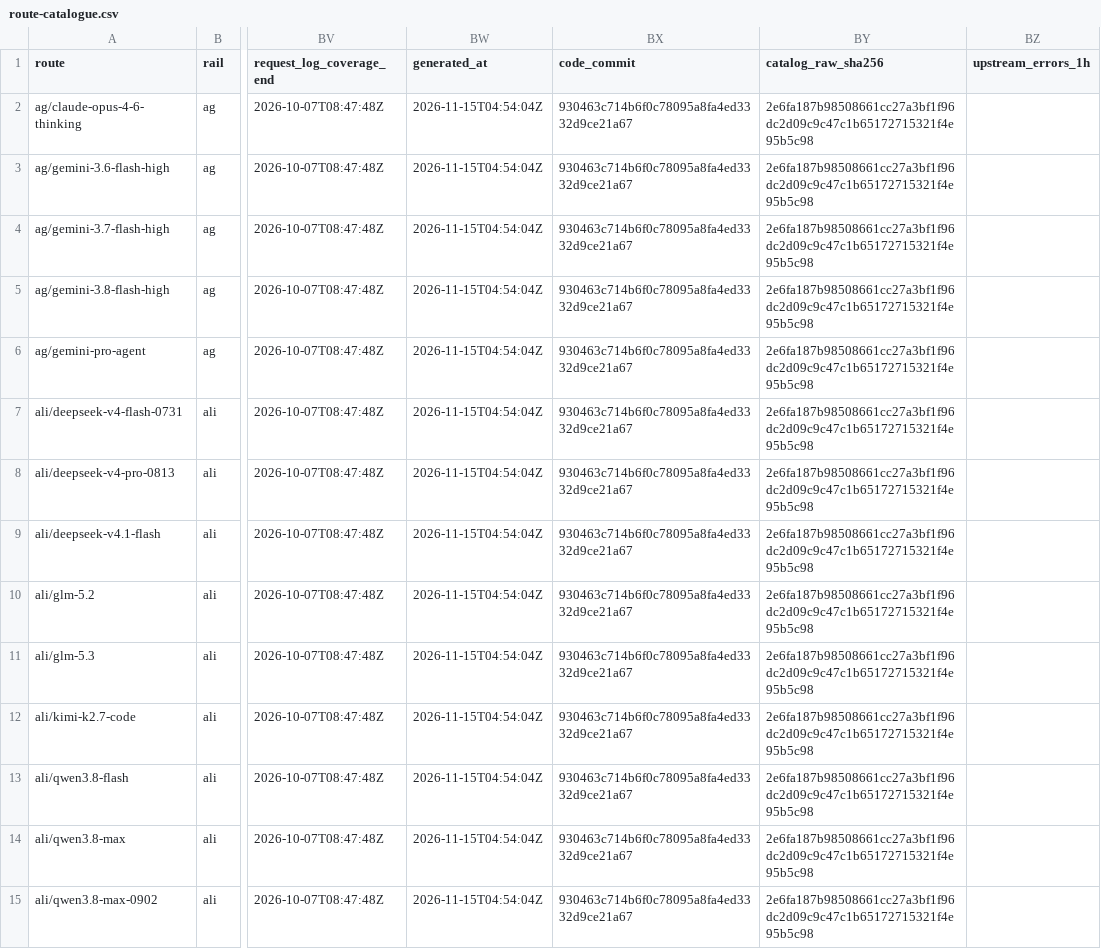
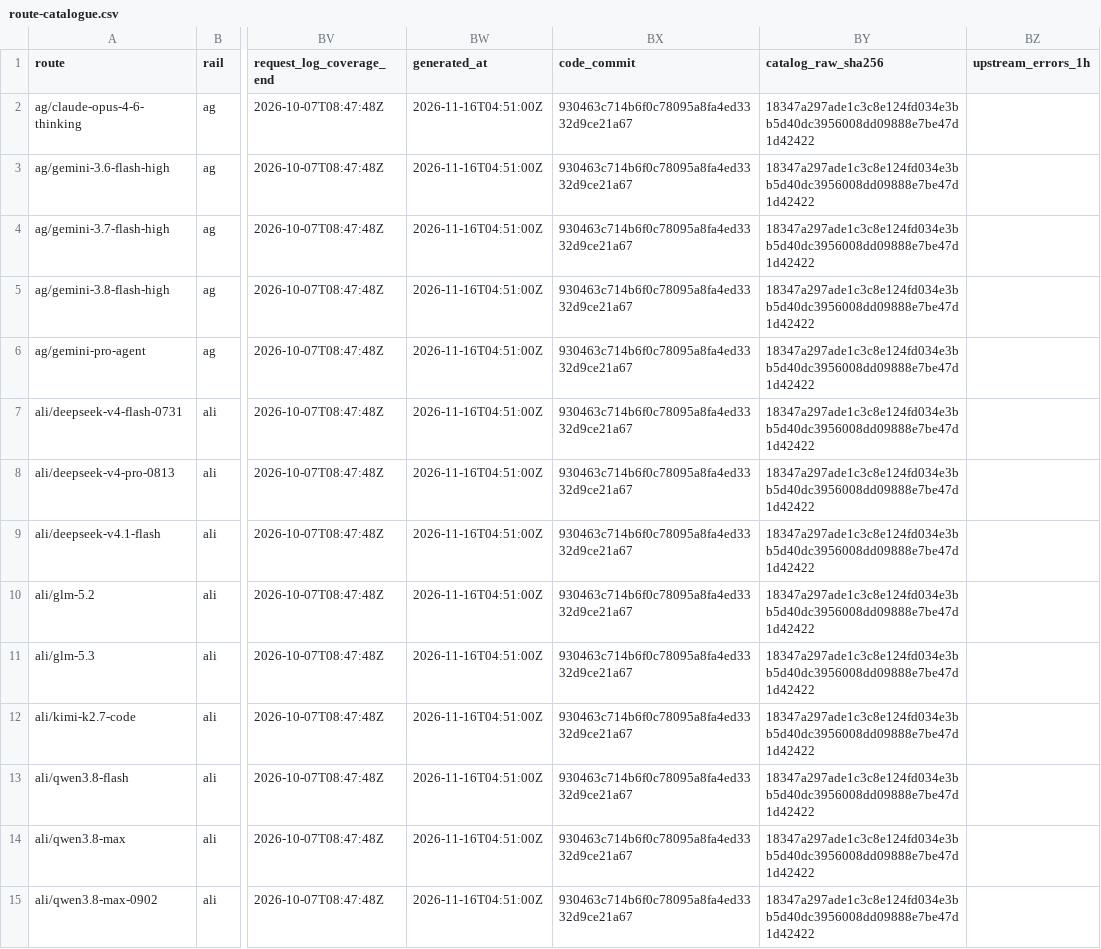
Before and after one commit to Pukujan/inference-recommendation-engine, a CSV file: inferhub/route-catalogue/latest/route-catalogue.csv, drawn as a sheet; only a part is shown, gaps mark what is left out; the diff covers the shown part only; the diff names each change by its address in the sheet, - before the commit and + after, or states it on an @@ line.

```diff
--- a/inferhub/route-catalogue/latest/route-catalogue.csv
+++ b/inferhub/route-catalogue/latest/route-catalogue.csv
-BW2:BW15 (generated_at): 2026-11-15T04:54:04Z
+BW2:BW15 (generated_at): 2026-11-16T04:51:00Z
-BY2:BY15 (catalog_raw_sha256): 2e6fa187b98508661cc27a3bf1f96dc2d09c9c47c1b65172715321f4e95b5c98
+BY2:BY15 (catalog_raw_sha256): 18347a297ade1c3c8e124fd034e3bb5d40dc3956008dd09888e7be47d1d42422
```
Also changed, not shown: 154 edited cells elsewhere in this file, inferhub/price-snapshots/index.csv, 8 other files.
